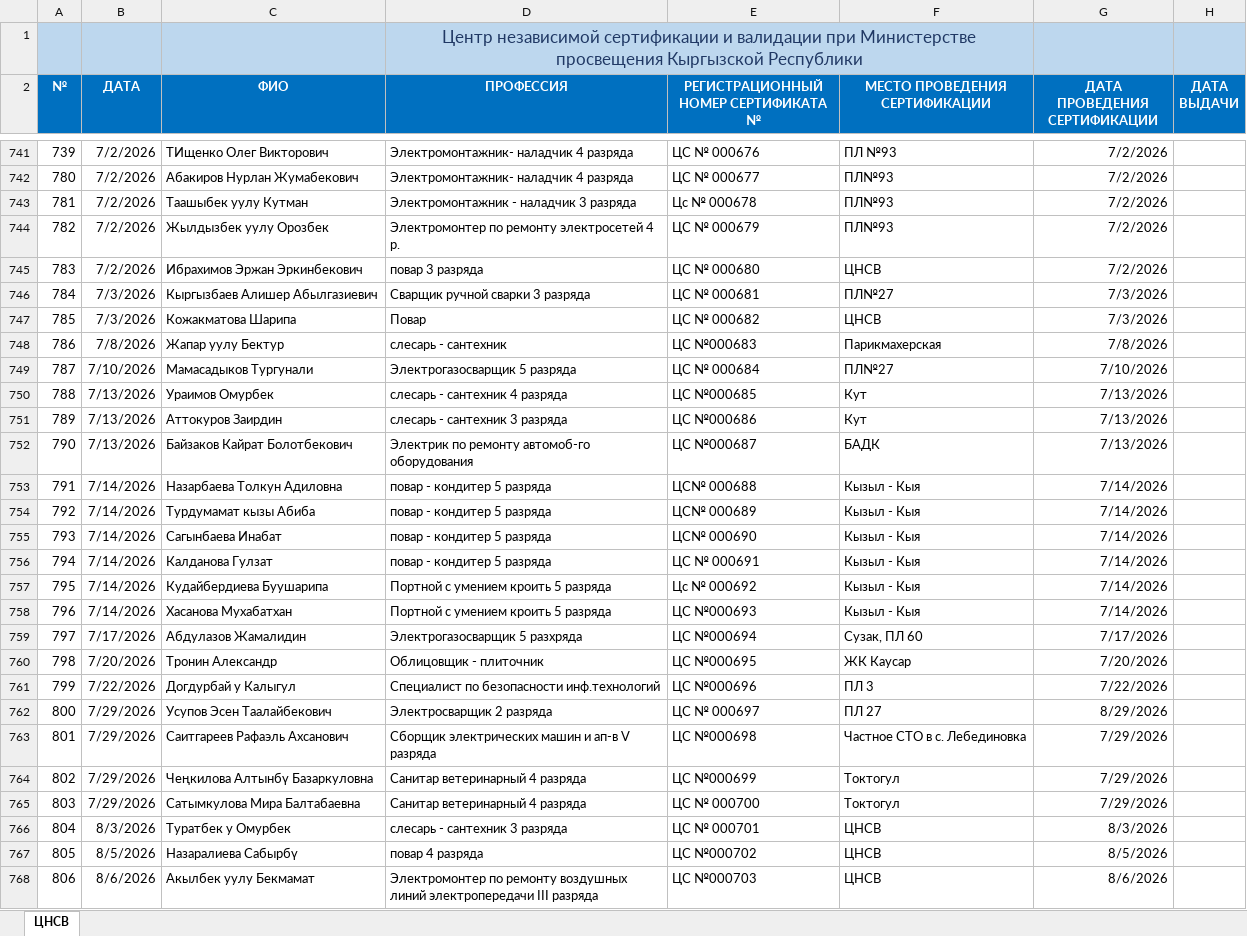
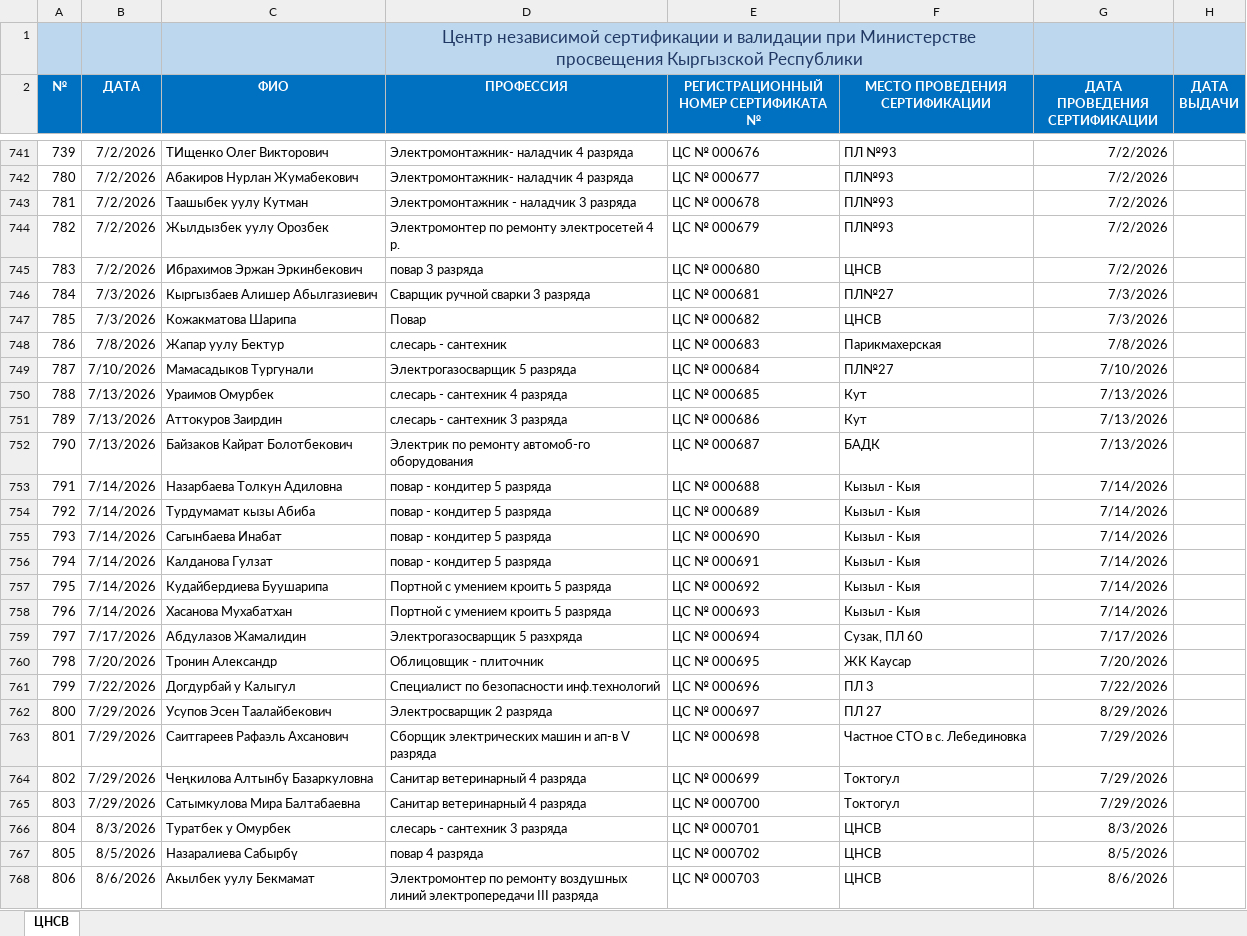
Before and after one commit to cicv-122/validation-project, an Excel workbook: ЦНСВ БД.xlsx, sheet ЦНСВ, drawn as a sheet; only a part is shown, gaps mark what is left out; values as stored, in another font and other column widths than the file's, no borders; charts and pictures not drawn; the diff covers the shown part only; the diff names each change by its address in the sheet, - before the commit and + after, or states it on an @@ line.

Commit message:
feat(excel): write resolved slash certificate numbers back to ЦНСВ БД.xlsx

```diff
--- a/ЦНСВ БД.xlsx (sheet ЦНСВ)
+++ b/ЦНСВ БД.xlsx (sheet ЦНСВ)
-E743: Цс № 000678
+E743: ЦС № 000678
-E748: ЦС №000683
+E748: ЦС № 000683
-E750: ЦС №000685
+E750: ЦС № 000685
-E751: ЦС №000686
+E751: ЦС № 000686
-E752: ЦС №000687
+E752: ЦС № 000687
-E753: ЦС№ 000688
+E753: ЦС № 000688
-E754: ЦС№ 000689
+E754: ЦС № 000689
-E755: ЦС№ 000690
+E755: ЦС № 000690
-E757: Цс № 000692
+E757: ЦС № 000692
-E758: ЦС №000693
+E758: ЦС № 000693
-E759: ЦС №000694
+E759: ЦС № 000694
-E760: ЦС №000695
+E760: ЦС № 000695
-E761: ЦС №000696
+E761: ЦС № 000696
-E763: ЦС №000698
+E763: ЦС № 000698
-E764: ЦС №000699
+E764: ЦС № 000699
-E767: ЦС №000702
+E767: ЦС № 000702
-E768: ЦС №000703
+E768: ЦС № 000703
```
Also changed, not shown: 221 edited cells elsewhere in this sheet, 1 other file.
